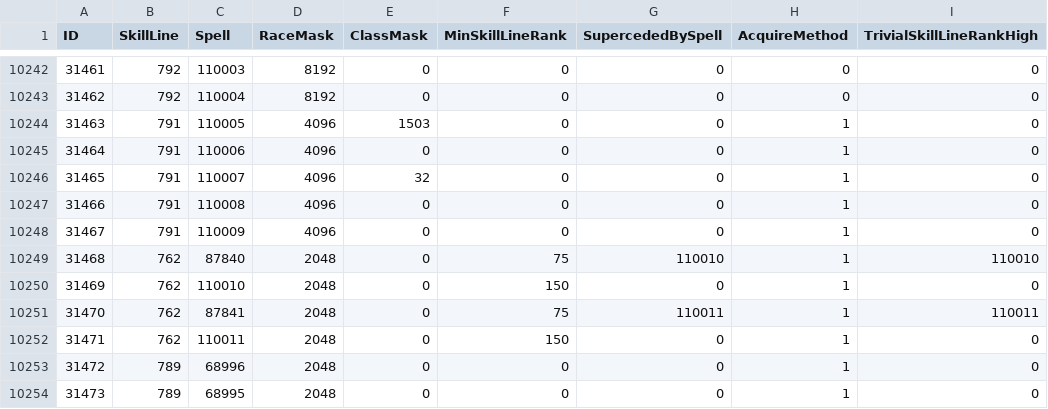
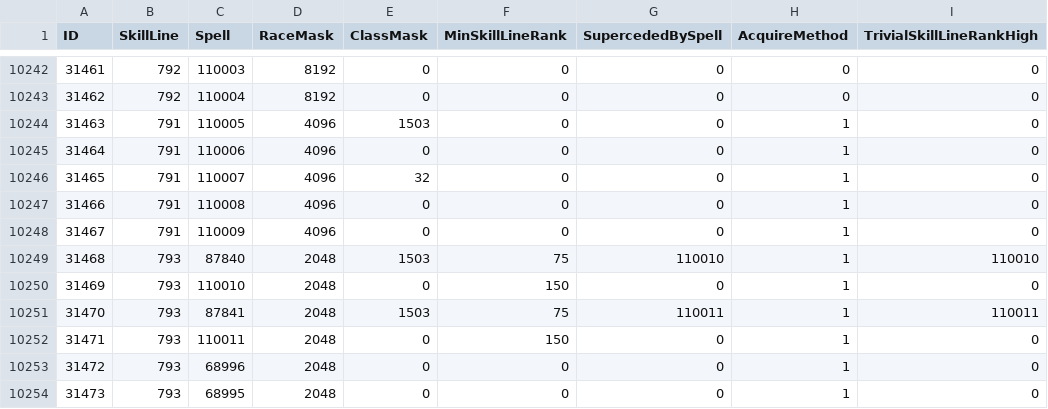
Before and after one commit to Baercraft/mod-worgoblin-high-elf, a CSV file: data/CSV from DBC/SkillLineAbility.csv, drawn as a sheet; only a part is shown, gaps mark what is left out; the diff names each change by its address in the sheet, - before the commit and + after, or states it on an @@ line.

```diff
--- a/data/CSV from DBC/SkillLineAbility.csv
+++ b/data/CSV from DBC/SkillLineAbility.csv
-B10249:B10252 (SkillLine): 762
+B10249:B10252 (SkillLine): 793
-E10249 (ClassMask): 0
+E10249 (ClassMask): 1503
-E10251 (ClassMask): 0
+E10251 (ClassMask): 1503
-B10253:B10254 (SkillLine): 789
+B10253:B10254 (SkillLine): 793
```
Also changed, not shown: 1 other file.
